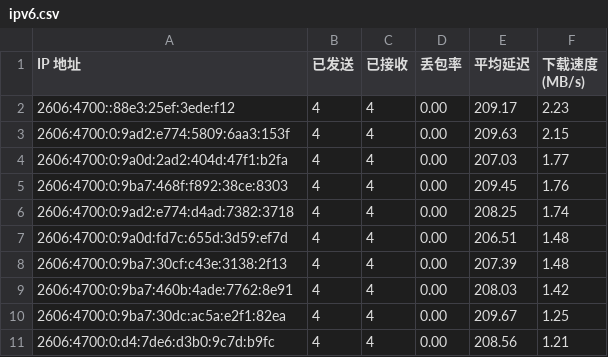
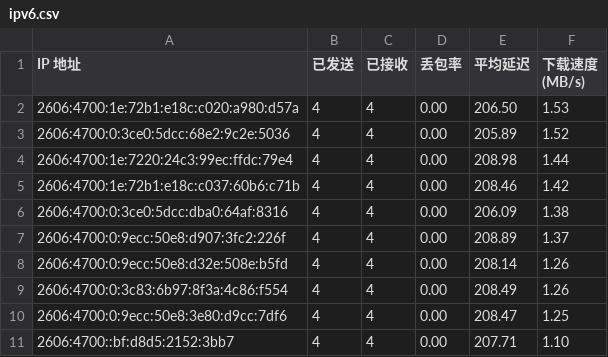
Before and after one commit to ymyuuu/IPDB, a CSV file: BestCF/ipv6.csv, drawn as a sheet.

Commit message:
Update BestCF/ipv6.csv - 2025-12-21 21:23:47

```diff
--- a/BestCF/ipv6.csv
+++ b/BestCF/ipv6.csv
@@ -1,11 +1,11 @@
 IP 地址,已发送,已接收,丢包率,平均延迟,下载速度 (MB/s)
-2606:4700::88e3:25ef:3ede:f12,4,4,0.00,209.17,2.23
-2606:4700:0:9ad2:e774:5809:6aa3:153f,4,4,0.00,209.63,2.15
-2606:4700:0:9a0d:2ad2:404d:47f1:b2fa,4,4,0.00,207.03,1.77
-2606:4700:0:9ba7:468f:f892:38ce:8303,4,4,0.00,209.45,1.76
-2606:4700:0:9ad2:e774:d4ad:7382:3718,4,4,0.00,208.25,1.74
-2606:4700:0:9a0d:fd7c:655d:3d59:ef7d,4,4,0.00,206.51,1.48
-2606:4700:0:9ba7:30cf:c43e:3138:2f13,4,4,0.00,207.39,1.48
-2606:4700:0:9ba7:460b:4ade:7762:8e91,4,4,0.00,208.03,1.42
-2606:4700:0:9ba7:30dc:ac5a:e2f1:82ea,4,4,0.00,209.67,1.25
-2606:4700:0:d4:7de6:d3b0:9c7d:b9fc,4,4,0.00,208.56,1.21
+2606:4700:1e:72b1:e18c:c020:a980:d57a,4,4,0.00,206.50,1.53
+2606:4700:0:3ce0:5dcc:68e2:9c2e:5036,4,4,0.00,205.89,1.52
+2606:4700:1e:7220:24c3:99ec:ffdc:79e4,4,4,0.00,208.98,1.44
+2606:4700:1e:72b1:e18c:c037:60b6:c71b,4,4,0.00,208.46,1.42
+2606:4700:0:3ce0:5dcc:dba0:64af:8316,4,4,0.00,206.09,1.38
+2606:4700:0:9ecc:50e8:d907:3fc2:226f,4,4,0.00,208.89,1.37
+2606:4700:0:9ecc:50e8:d32e:508e:b5fd,4,4,0.00,208.14,1.26
+2606:4700:0:3c83:6b97:8f3a:4c86:f554,4,4,0.00,208.49,1.26
+2606:4700:0:9ecc:50e8:3e80:d9cc:7df6,4,4,0.00,208.47,1.25
+2606:4700::bf:d8d5:2152:3bb7,4,4,0.00,207.71,1.10
```
